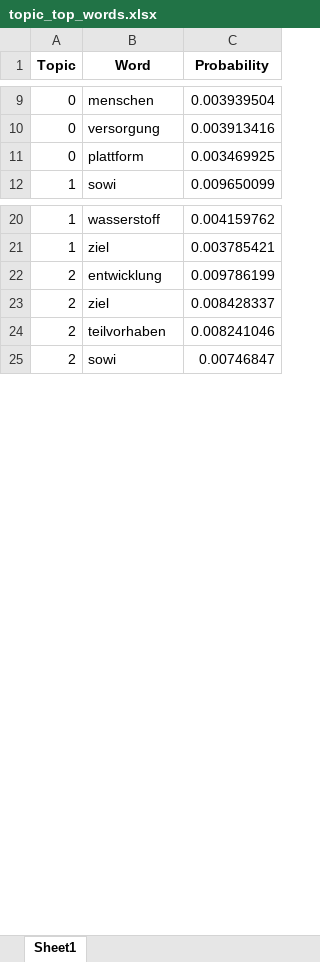
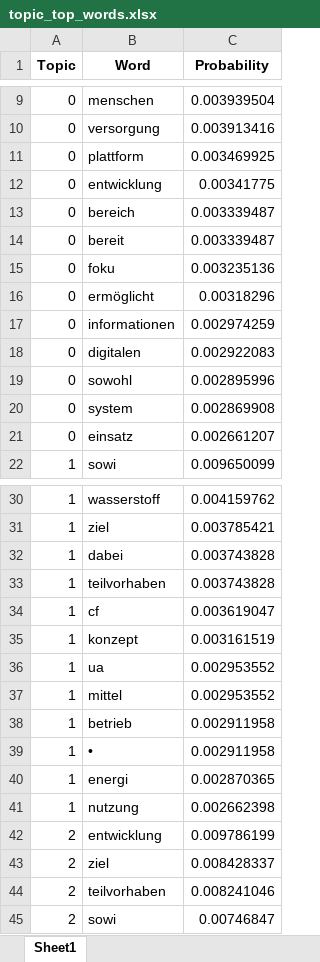
Before and after one commit to LukasBeckers/wir-ap4_v2, an Excel workbook: topic_top_words.xlsx, sheet Sheet1, drawn as a sheet; only a part is shown, gaps mark what is left out; values as stored, in another font and other column widths than the file's, no borders; the diff covers the shown part only; the diff names each change by its address in the sheet, - before the commit and + after, or states it on an @@ line.

Commit message:
fix (TM for Lena): Now the n_top_words param is passed to the lda_topic_modeling funciton call

```diff
--- a/topic_top_words.xlsx (sheet Sheet1)
+++ b/topic_top_words.xlsx (sheet Sheet1)
+row 12: 0 | entwicklung | 0.00341775
+row 13: 0 | bereich | 0.003339487
+row 14: 0 | bereit | 0.003339487
+row 15: 0 | foku | 0.003235136
+row 16: 0 | ermöglicht | 0.00318296
+row 17: 0 | informationen | 0.002974259
+row 18: 0 | digitalen | 0.002922083
+row 19: 0 | sowohl | 0.002895996
+row 20: 0 | system | 0.002869908
+row 21: 0 | einsatz | 0.002661207
+row 32: 1 | dabei | 0.003743828
+row 33: 1 | teilvorhaben | 0.003743828
+row 34: 1 | cf | 0.003619047
+row 35: 1 | konzept | 0.003161519
+row 36: 1 | ua | 0.002953552
+row 37: 1 | mittel | 0.002953552
+row 38: 1 | betrieb | 0.002911958
+row 39: 1 | • | 0.002911958
+row 40: 1 | energi | 0.002870365
+row 41: 1 | nutzung | 0.002662398
```
Also changed, not shown: 30 added rows elsewhere in this sheet, 2 other files.
